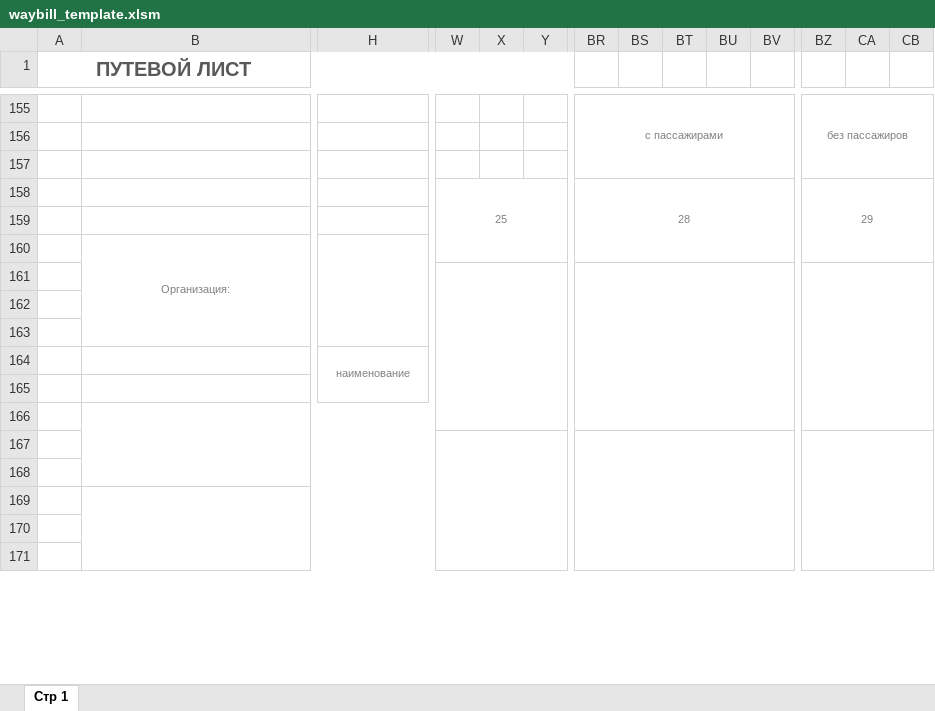
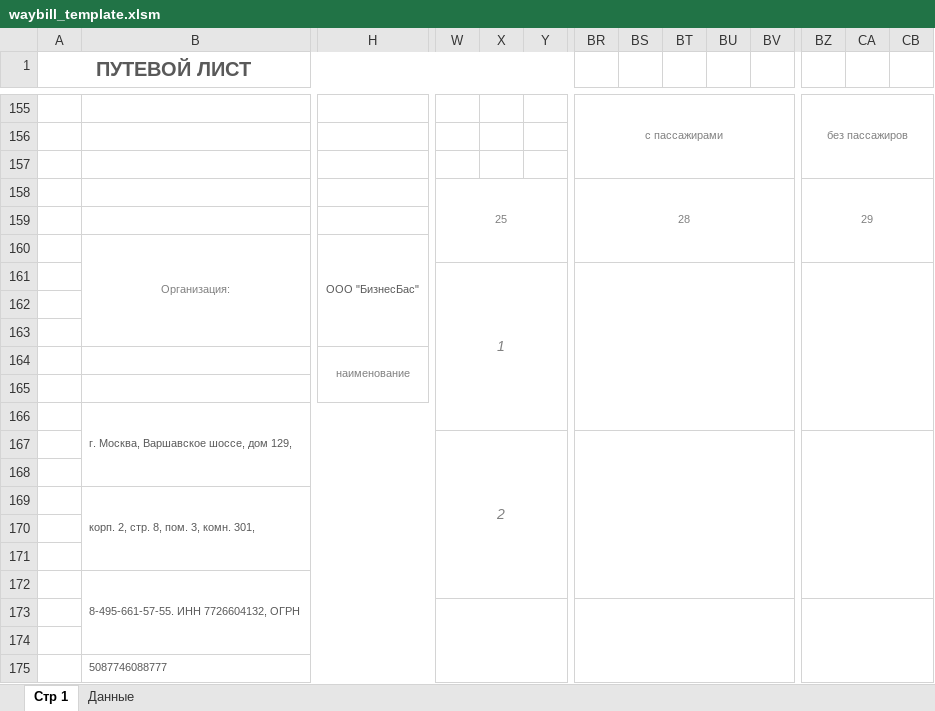
Before and after one commit to goodmn79/waybill_shaper, an Excel workbook: src/main/resources/template/.files/waybill_template.xlsm, sheet Стр 1, drawn as a sheet; only a part is shown, gaps mark what is left out; values as stored, in another font and other column widths than the file's, no borders; charts and pictures and conditional formats not drawn; removed rows and columns are numbered as before the commit, all else as after; rows hold the shown columns only; the diff covers the shown part only; the diff names each change by its address in the sheet, - before the commit and + after, or states it on an @@ line.

```diff
--- a/src/main/resources/template/.files/waybill_template.xlsm (sheet Стр 1)
+++ b/src/main/resources/template/.files/waybill_template.xlsm (sheet Стр 1)
+sheet tab: Данные
-H160: (empty)
+H160: ООО "БизнесБас"
-row 161: (empty)
+row 161:  |  |  | 1
-W161:Y166 merged
+W161:Y166 merged
-BR161:BY166 merged
+BR161:BY166 merged
-BZ161:CB166 merged
+BZ161:CB166 merged
+row 166:  | г. Москва, Варшавское шоссе, дом 129,
+row 167:  |  |  | 2
+row 168: (empty)
+row 169:  | корп. 2, стр. 8, пом. 3, комн. 301,
-B166:S168 merged
-W167:Y172 merged
-BR167:BY172 merged
-BZ167:CB172 merged
+row 172:  | 8-495-661-57-55. ИНН 7726604132, ОГРН
+W173:Y178 merged
+BR173:BY178 merged
+BZ173:CB178 merged
-B169:S171 merged
-B175: (empty)
+B175: 5087746088777
+B175:S177 merged
-row 171: (empty)
```
Also changed, not shown: 1 added row, 5 removed rows, 8 edited cells and merged cells elsewhere in this sheet, 1 other file.
